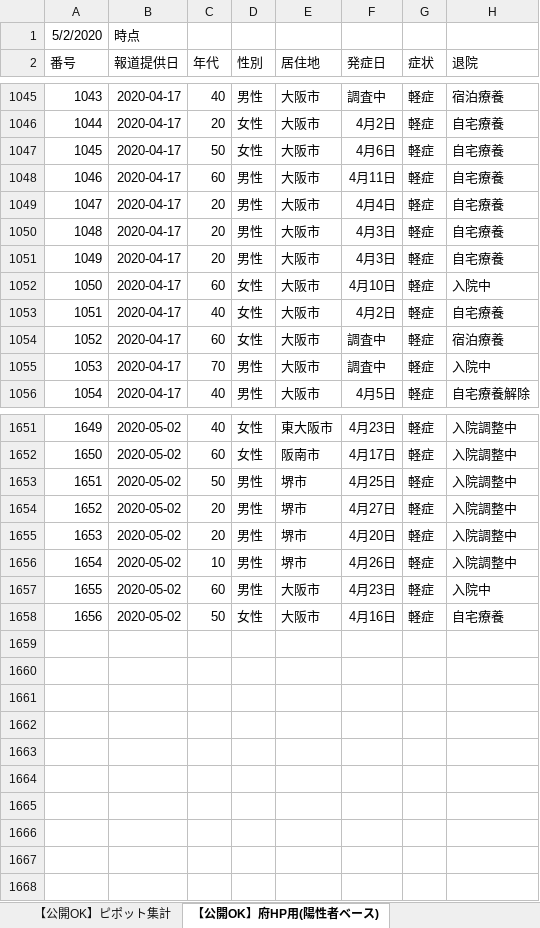
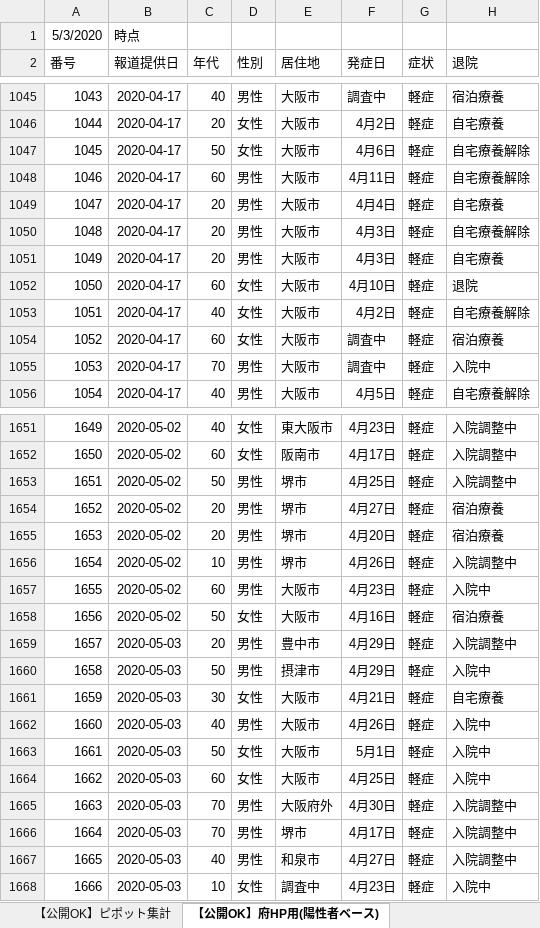
Before and after one commit to y-chan/covid19osaka-scraping, an Excel workbook: patients_and_inspections.xlsx, sheet 【公開OK】府HP用(陽性者ベース), drawn as a sheet; only a part is shown, gaps mark what is left out; values as stored, in another font and other column widths than the file's, no borders; the diff covers the shown part only; the diff names each change by its address in the sheet, - before the commit and + after, or states it on an @@ line.

```diff
--- a/patients_and_inspections.xlsx (sheet 【公開OK】府HP用(陽性者ベース))
+++ b/patients_and_inspections.xlsx (sheet 【公開OK】府HP用(陽性者ベース))
@@ column A (番号) renumbered in row 1 @@
-H1047:H1048 (退院): 自宅療養
+H1047:H1048 (退院): 自宅療養解除
-H1050 (退院): 自宅療養
+H1050 (退院): 自宅療養解除
-H1052 (退院): 入院中
+H1052 (退院): 退院
-H1053 (退院): 自宅療養
+H1053 (退院): 自宅療養解除
-H1654:H1655 (退院): 入院調整中
+H1654:H1655 (退院): 宿泊療養
-H1658 (退院): 自宅療養
+H1658 (退院): 宿泊療養
+row 1659: 1657 | 2020-05-03 | 20 | 男性 | 豊中市 | 4月29日 | 軽症 | 入院調整中
+row 1660: 1658 | 2020-05-03 | 50 | 男性 | 摂津市 | 4月29日 | 軽症 | 入院中
+row 1661: 1659 | 2020-05-03 | 30 | 女性 | 大阪市 | 4月21日 | 軽症 | 自宅療養
+row 1662: 1660 | 2020-05-03 | 40 | 男性 | 大阪市 | 4月26日 | 軽症 | 入院中
+row 1663: 1661 | 2020-05-03 | 50 | 女性 | 大阪市 | 5月1日 | 軽症 | 入院中
+row 1664: 1662 | 2020-05-03 | 60 | 女性 | 大阪市 | 4月25日 | 軽症 | 入院中
+row 1665: 1663 | 2020-05-03 | 70 | 男性 | 大阪府外 | 4月30日 | 軽症 | 入院調整中
+row 1666: 1664 | 2020-05-03 | 70 | 男性 | 堺市 | 4月17日 | 軽症 | 入院調整中
+row 1667: 1665 | 2020-05-03 | 40 | 男性 | 和泉市 | 4月27日 | 軽症 | 入院調整中
+row 1668: 1666 | 2020-05-03 | 10 | 女性 | 調査中 | 4月23日 | 軽症 | 入院中
```
Also changed, not shown: 96 edited cells elsewhere in this sheet, sheet 【公開OK】コロナサイト用（日付ベース）, sheet 【公開OK】ピポット集計, 1 other file.
